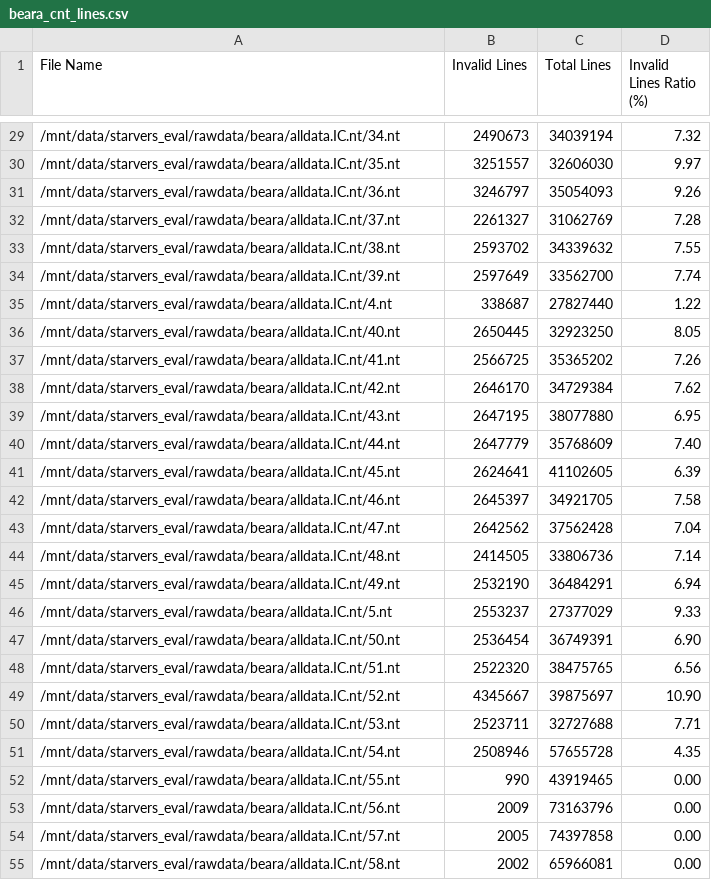
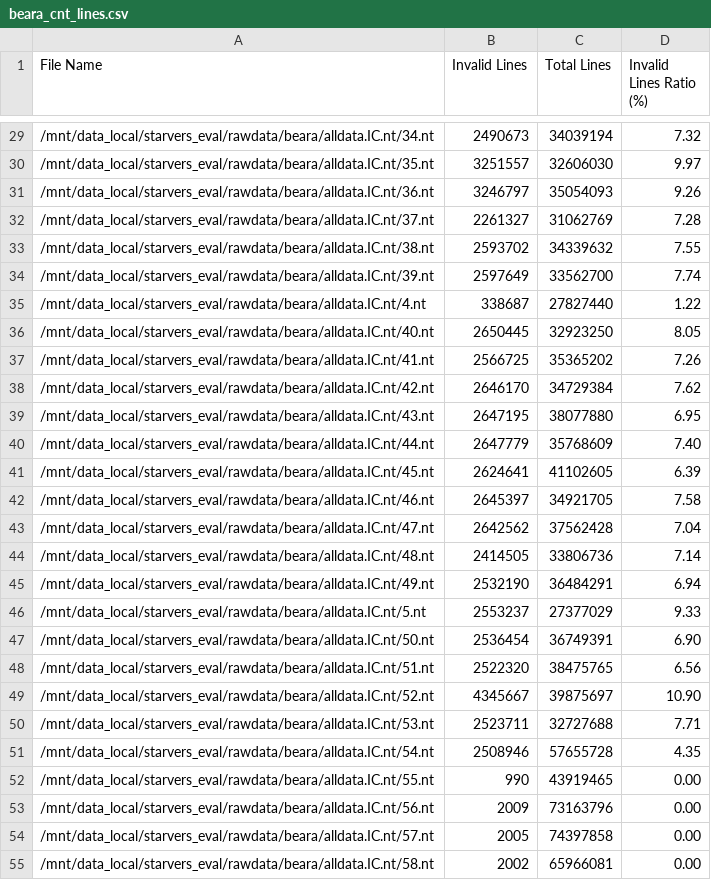
Before and after one commit to GreenfishK/starvers, a CSV file: evaluation/starvers/scripts_dev/analysis/beara_cnt_lines.csv, drawn as a sheet; only a part is shown, gaps mark what is left out; the diff covers the shown part only.

Commit message:
update data location

```diff
--- a/evaluation/starvers/scripts_dev/analysis/beara_cnt_lines.csv
+++ b/evaluation/starvers/scripts_dev/analysis/beara_cnt_lines.csv
@@ -29,27 +29,27 @@ File Name,Invalid Lines,Total Lines,Invalid Lines Ratio (%)
-/mnt/data/starvers_eval/rawdata/beara/alldata.IC.nt/34.nt,2490673,34039194,7.32
-/mnt/data/starvers_eval/rawdata/beara/alldata.IC.nt/35.nt,3251557,32606030,9.97
-/mnt/data/starvers_eval/rawdata/beara/alldata.IC.nt/36.nt,3246797,35054093,9.26
-/mnt/data/starvers_eval/rawdata/beara/alldata.IC.nt/37.nt,2261327,31062769,7.28
-/mnt/data/starvers_eval/rawdata/beara/alldata.IC.nt/38.nt,2593702,34339632,7.55
-/mnt/data/starvers_eval/rawdata/beara/alldata.IC.nt/39.nt,2597649,33562700,7.74
-/mnt/data/starvers_eval/rawdata/beara/alldata.IC.nt/4.nt,338687,27827440,1.22
-/mnt/data/starvers_eval/rawdata/beara/alldata.IC.nt/40.nt,2650445,32923250,8.05
-/mnt/data/starvers_eval/rawdata/beara/alldata.IC.nt/41.nt,2566725,35365202,7.26
-/mnt/data/starvers_eval/rawdata/beara/alldata.IC.nt/42.nt,2646170,34729384,7.62
-/mnt/data/starvers_eval/rawdata/beara/alldata.IC.nt/43.nt,2647195,38077880,6.95
-/mnt/data/starvers_eval/rawdata/beara/alldata.IC.nt/44.nt,2647779,35768609,7.40
-/mnt/data/starvers_eval/rawdata/beara/alldata.IC.nt/45.nt,2624641,41102605,6.39
-/mnt/data/starvers_eval/rawdata/beara/alldata.IC.nt/46.nt,2645397,34921705,7.58
-/mnt/data/starvers_eval/rawdata/beara/alldata.IC.nt/47.nt,2642562,37562428,7.04
-/mnt/data/starvers_eval/rawdata/beara/alldata.IC.nt/48.nt,2414505,33806736,7.14
-/mnt/data/starvers_eval/rawdata/beara/alldata.IC.nt/49.nt,2532190,36484291,6.94
-/mnt/data/starvers_eval/rawdata/beara/alldata.IC.nt/5.nt,2553237,27377029,9.33
-/mnt/data/starvers_eval/rawdata/beara/alldata.IC.nt/50.nt,2536454,36749391,6.90
-/mnt/data/starvers_eval/rawdata/beara/alldata.IC.nt/51.nt,2522320,38475765,6.56
-/mnt/data/starvers_eval/rawdata/beara/alldata.IC.nt/52.nt,4345667,39875697,10.90
-/mnt/data/starvers_eval/rawdata/beara/alldata.IC.nt/53.nt,2523711,32727688,7.71
-/mnt/data/starvers_eval/rawdata/beara/alldata.IC.nt/54.nt,2508946,57655728,4.35
-/mnt/data/starvers_eval/rawdata/beara/alldata.IC.nt/55.nt,990,43919465,0.00
-/mnt/data/starvers_eval/rawdata/beara/alldata.IC.nt/56.nt,2009,73163796,0.00
-/mnt/data/starvers_eval/rawdata/beara/alldata.IC.nt/57.nt,2005,74397858,0.00
-/mnt/data/starvers_eval/rawdata/beara/alldata.IC.nt/58.nt,2002,65966081,0.00
+/mnt/data_local/starvers_eval/rawdata/beara/alldata.IC.nt/34.nt,2490673,34039194,7.32
+/mnt/data_local/starvers_eval/rawdata/beara/alldata.IC.nt/35.nt,3251557,32606030,9.97
+/mnt/data_local/starvers_eval/rawdata/beara/alldata.IC.nt/36.nt,3246797,35054093,9.26
+/mnt/data_local/starvers_eval/rawdata/beara/alldata.IC.nt/37.nt,2261327,31062769,7.28
+/mnt/data_local/starvers_eval/rawdata/beara/alldata.IC.nt/38.nt,2593702,34339632,7.55
+/mnt/data_local/starvers_eval/rawdata/beara/alldata.IC.nt/39.nt,2597649,33562700,7.74
+/mnt/data_local/starvers_eval/rawdata/beara/alldata.IC.nt/4.nt,338687,27827440,1.22
+/mnt/data_local/starvers_eval/rawdata/beara/alldata.IC.nt/40.nt,2650445,32923250,8.05
+/mnt/data_local/starvers_eval/rawdata/beara/alldata.IC.nt/41.nt,2566725,35365202,7.26
+/mnt/data_local/starvers_eval/rawdata/beara/alldata.IC.nt/42.nt,2646170,34729384,7.62
+/mnt/data_local/starvers_eval/rawdata/beara/alldata.IC.nt/43.nt,2647195,38077880,6.95
+/mnt/data_local/starvers_eval/rawdata/beara/alldata.IC.nt/44.nt,2647779,35768609,7.40
+/mnt/data_local/starvers_eval/rawdata/beara/alldata.IC.nt/45.nt,2624641,41102605,6.39
+/mnt/data_local/starvers_eval/rawdata/beara/alldata.IC.nt/46.nt,2645397,34921705,7.58
+/mnt/data_local/starvers_eval/rawdata/beara/alldata.IC.nt/47.nt,2642562,37562428,7.04
+/mnt/data_local/starvers_eval/rawdata/beara/alldata.IC.nt/48.nt,2414505,33806736,7.14
+/mnt/data_local/starvers_eval/rawdata/beara/alldata.IC.nt/49.nt,2532190,36484291,6.94
+/mnt/data_local/starvers_eval/rawdata/beara/alldata.IC.nt/5.nt,2553237,27377029,9.33
+/mnt/data_local/starvers_eval/rawdata/beara/alldata.IC.nt/50.nt,2536454,36749391,6.90
+/mnt/data_local/starvers_eval/rawdata/beara/alldata.IC.nt/51.nt,2522320,38475765,6.56
+/mnt/data_local/starvers_eval/rawdata/beara/alldata.IC.nt/52.nt,4345667,39875697,10.90
+/mnt/data_local/starvers_eval/rawdata/beara/alldata.IC.nt/53.nt,2523711,32727688,7.71
+/mnt/data_local/starvers_eval/rawdata/beara/alldata.IC.nt/54.nt,2508946,57655728,4.35
+/mnt/data_local/starvers_eval/rawdata/beara/alldata.IC.nt/55.nt,990,43919465,0.00
+/mnt/data_local/starvers_eval/rawdata/beara/alldata.IC.nt/56.nt,2009,73163796,0.00
+/mnt/data_local/starvers_eval/rawdata/beara/alldata.IC.nt/57.nt,2005,74397858,0.00
+/mnt/data_local/starvers_eval/rawdata/beara/alldata.IC.nt/58.nt,2002,65966081,0.00
```
Also changed, not shown: 31 edited cells elsewhere in this file, 8 other files.
